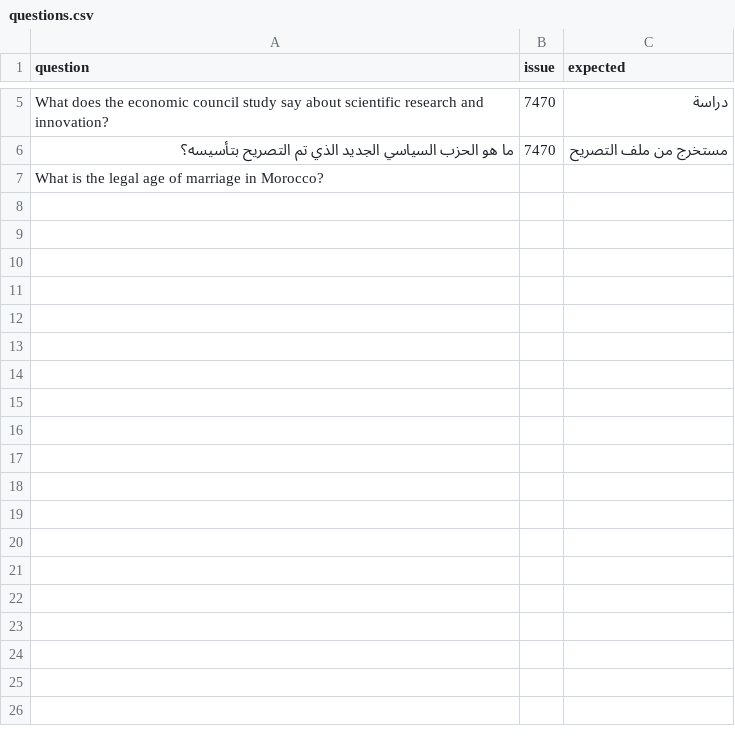
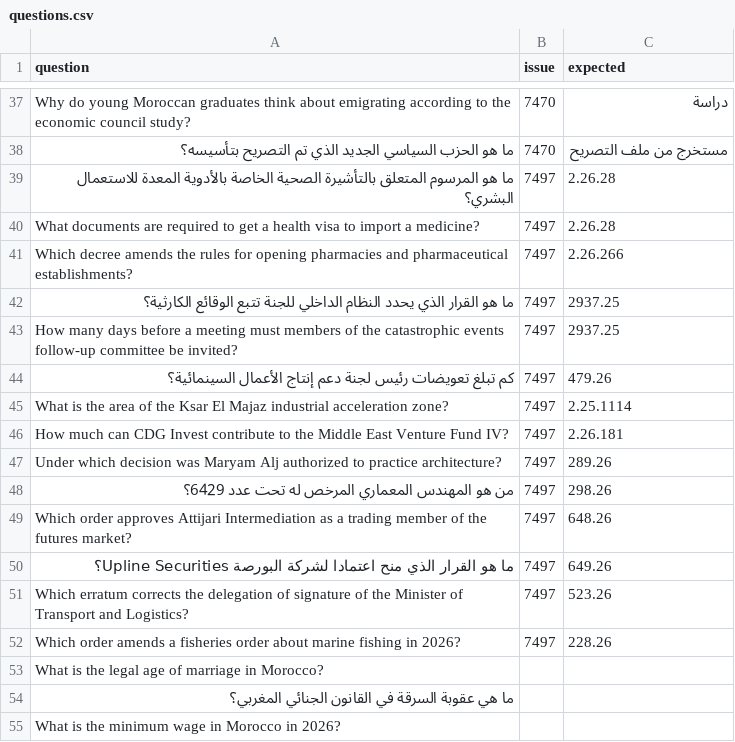
Before and after one commit to cad0m/jarida-rag, a CSV file: data/questions.csv, drawn as a sheet; only a part is shown, gaps mark what is left out; addresses are those after the commit; the diff covers the shown part only; the diff names each change by its address in the sheet, - before the commit and + after, or states it on an @@ line.

Commit message:
Keep 3 clean issues, opinion detection, and more questions

```diff
--- a/data/questions.csv
+++ b/data/questions.csv
-A37 (question): What does the economic council study say about scientific research and innovation?
+A37 (question): Why do young Moroccan graduates think about emigrating according to the economic council study?
+row 39: ما هو المرسوم المتعلق بالتأشيرة الصحية الخاصة بالأدوية المعدة للاستعمال البشري؟ | 7497 | 2.26.28
+row 40: What documents are required to get a health visa to import a medicine? | 7497 | 2.26.28
+row 41: Which decree amends the rules for opening pharmacies and pharmaceutical establishments? | 7497 | 2.26.266
+row 42: ما هو القرار الذي يحدد النظام الداخلي للجنة تتبع الوقائع الكارثية؟ | 7497 | 2937.25
+row 43: How many days before a meeting must members of the catastrophic events follow-up committee be invited? | 7497 | 2937.25
+row 44: كم تبلغ تعويضات رئيس لجنة دعم إنتاج الأعمال السينمائية؟ | 7497 | 479.26
+row 45: What is the area of the Ksar El Majaz industrial acceleration zone? | 7497 | 2.25.1114
+row 46: How much can CDG Invest contribute to the Middle East Venture Fund IV? | 7497 | 2.26.181
+row 47: Under which decision was Maryam Alj authorized to practice architecture? | 7497 | 289.26
+row 48: من هو المهندس المعماري المرخص له تحت عدد 6429؟ | 7497 | 298.26
+row 49: Which order approves Attijari Intermediation as a trading member of the futures market? | 7497 | 648.26
+row 50: ما هو القرار الذي منح اعتمادا لشركة البورصة Upline Securities؟ | 7497 | 649.26
+row 51: Which erratum corrects the delegation of signature of the Minister of Transport and Logistics? | 7497 | 523.26
+row 52: Which order amends a fisheries order about marine fishing in 2026? | 7497 | 228.26
+row 54: ما هي عقوبة السرقة في القانون الجنائي المغربي؟
+row 55: What is the minimum wage in Morocco in 2026?
```
Also changed, not shown: 32 added rows and 1 edited cell elsewhere in this file, 6 other files.
